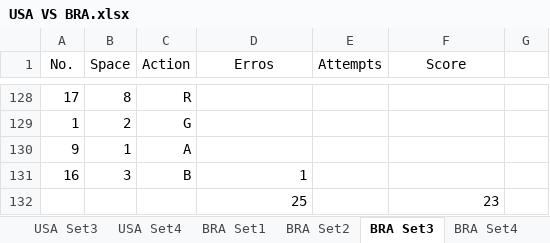
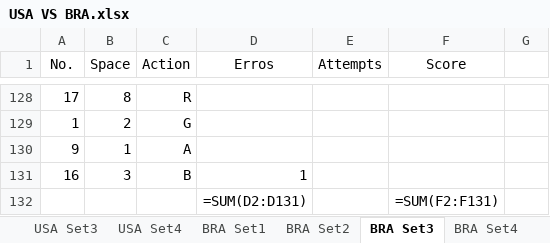
Before and after one commit to sisiayang/SportsScience, an Excel workbook: Data/2022 VNL/USA VS BRA.xlsx, sheet BRA Set3, drawn as a sheet; only a part is shown, gaps mark what is left out; values as stored, in another font and other column widths than the file's, no borders; formulas without a stored value are shown as written; charts and pictures not drawn; removed rows and columns are numbered as before the commit, all else as after; the diff names each change by its address in the sheet, - before the commit and + after, or states it on an @@ line.

```diff
--- a/Data/2022 VNL/USA VS BRA.xlsx (sheet BRA Set3)
+++ b/Data/2022 VNL/USA VS BRA.xlsx (sheet BRA Set3)
-row 132:  |  |  | 25 |  | 23
+row 132:  |  |  | =SUM(D2:D131) |  | =SUM(F2:F131)
```
Also changed, not shown: sheet BRA Set4, sheet BRA Set1, sheet BRA Set2, sheet USA Set2, sheet USA Set4, sheet USA Set3, 1 more sheet, charts or pictures, 3 other files.
